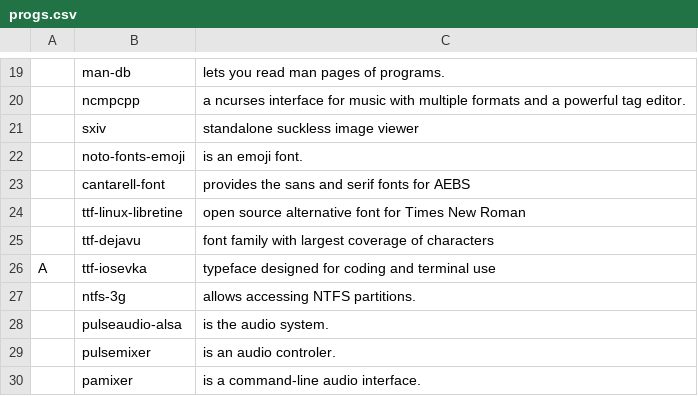
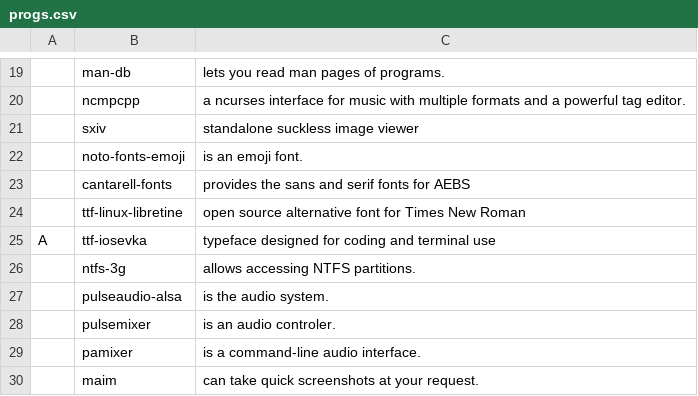
Before and after one commit to utkarsh181/AEBS, a CSV file: progs.csv, drawn as a sheet; only a part is shown, gaps mark what is left out; the shorter side is filled out with more unchanged rows; the diff names each change by its address in the sheet, - before the commit and + after, or states it on an @@ line.

Commit message:
fixed package related to fonts

```diff
--- a/progs.csv
+++ b/progs.csv
-B23: cantarell-font
+B23: cantarell-fonts
-row 25:  | ttf-dejavu | font family with largest coverage of characters
```
